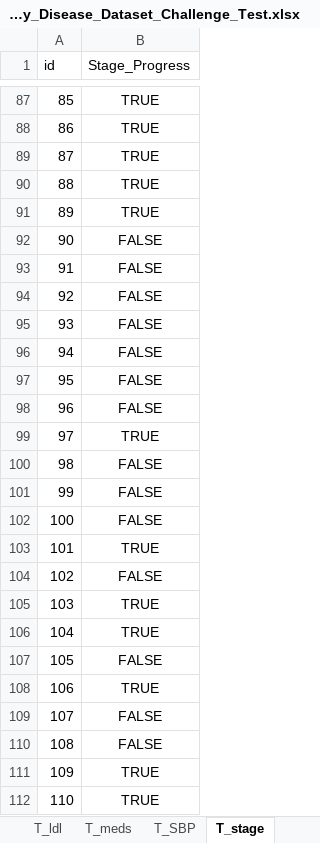
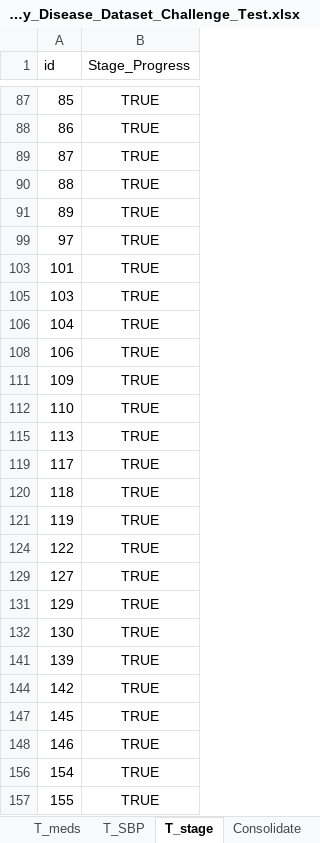
Before and after one commit to mritu301/Chronic_Kidney_Disease_Dataset_Challenge_Test, an Excel workbook: dataScienceTask/Chronic_Kidney_Disease_Dataset_Challenge_Test.xlsx, sheet T_stage, drawn as a sheet; only a part is shown, gaps mark what is left out; the shorter side is filled out with more unchanged rows; values as stored, in another font and other column widths than the file's, no borders; table styles not drawn; the diff covers the shown part only; the diff names each change by its address in the sheet, - before the commit and + after, or states it on an @@ line.

```diff
--- a/dataScienceTask/Chronic_Kidney_Disease_Dataset_Challenge_Test.xlsx (sheet T_stage)
+++ b/dataScienceTask/Chronic_Kidney_Disease_Dataset_Challenge_Test.xlsx (sheet T_stage)
@@ row 92 hidden: 90 | FALSE @@
@@ row 93 hidden: 91 | FALSE @@
@@ row 94 hidden: 92 | FALSE @@
@@ row 95 hidden: 93 | FALSE @@
@@ row 96 hidden: 94 | FALSE @@
@@ row 97 hidden: 95 | FALSE @@
@@ row 98 hidden: 96 | FALSE @@
@@ row 100 hidden: 98 | FALSE @@
@@ row 101 hidden: 99 | FALSE @@
@@ row 102 hidden: 100 | FALSE @@
@@ row 104 hidden: 102 | FALSE @@
@@ row 107 hidden: 105 | FALSE @@
@@ row 109 hidden: 107 | FALSE @@
@@ row 110 hidden: 108 | FALSE @@
```
Also changed, not shown: 186 hidden or unhidden rows elsewhere in this sheet, sheet T_meds, sheet T_HGB, sheet T_DBP, sheet T_SBP, sheet T_glucose, sheet T_creatinine, 1 more sheet, other sheet tabs, 3 other files.
